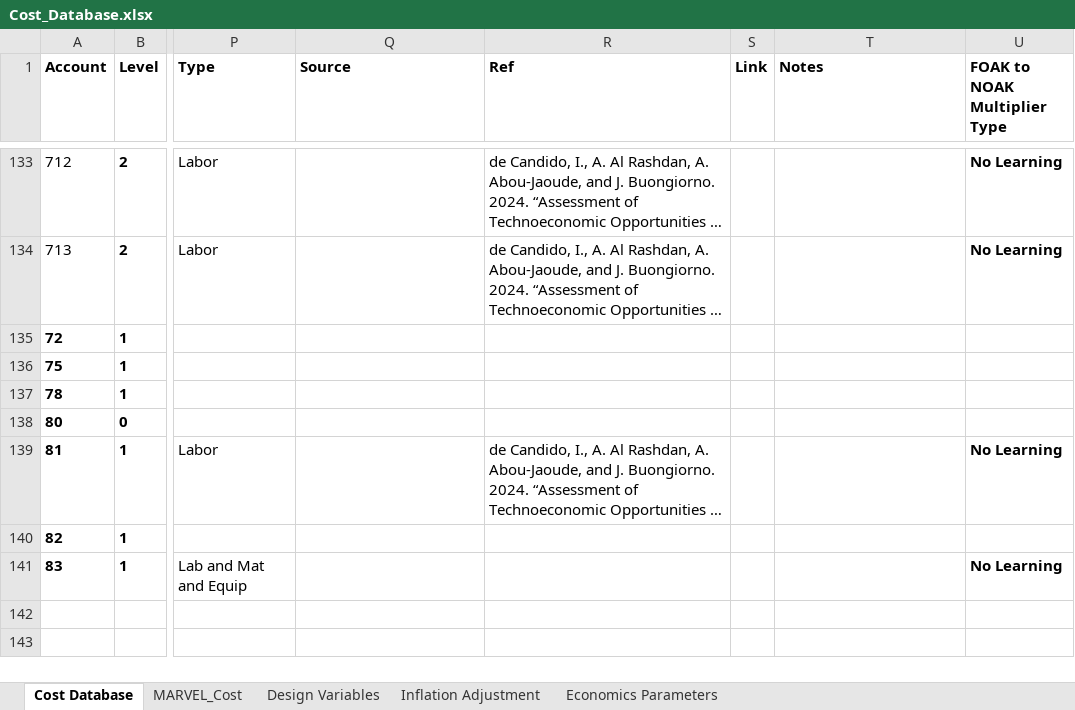
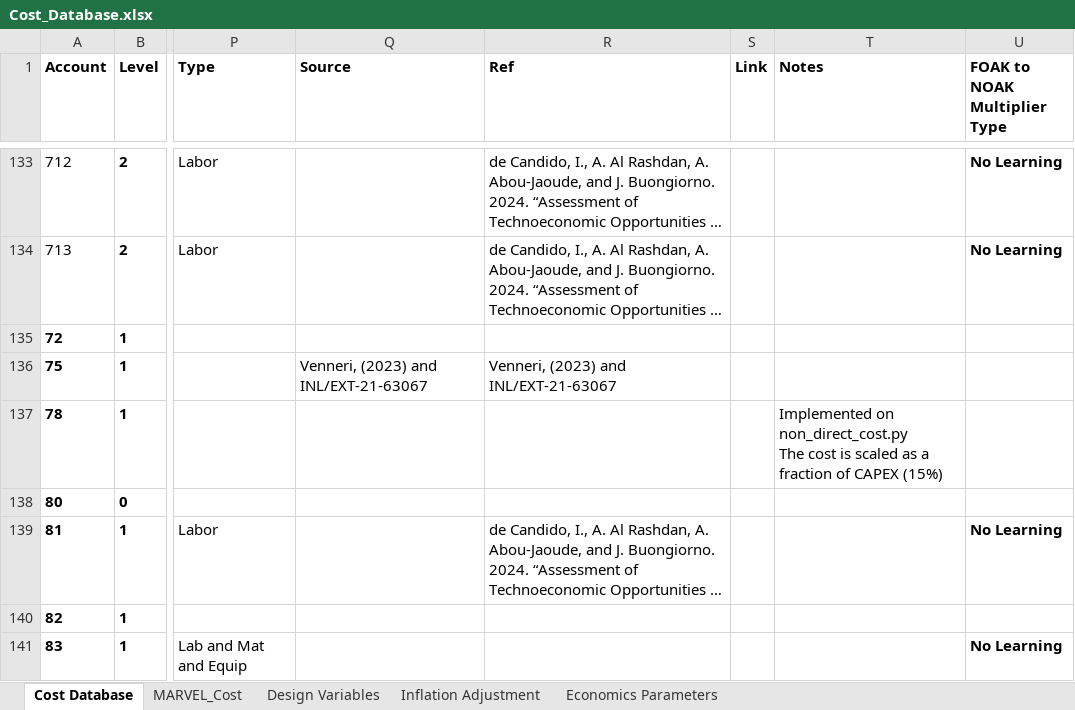
Before and after one commit to IdahoLabResearch/MOUSE, an Excel workbook: cost/Cost_Database.xlsx, sheet Cost Database, drawn as a sheet; only a part is shown, gaps mark what is left out; long unchanged cells end in …; values as stored, in another font and other column widths than the file's, no borders; conditional formats not drawn; ↵ is a line break in a cell; the diff names each change by its address in the sheet, - before the commit and + after, or states it on an @@ line.

Commit message:
Add source and rationale on A78 implementation

```diff
--- a/cost/Cost_Database.xlsx (sheet Cost Database)
+++ b/cost/Cost_Database.xlsx (sheet Cost Database)
-Q136 (Source): (empty)
+Q136 (Source): Venneri, (2023) and INL/EXT-21-63067
-R136 (Ref): (empty)
+R136 (Ref): Venneri, (2023) and INL/EXT-21-63067
-T137 (Notes): (empty)
+T137 (Notes): Implemented on non_direct_cost.py ↵ The cost is scaled as a fraction of CAPEX (15%)
```
Also changed, not shown: 1 other file.
